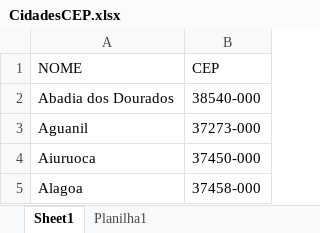
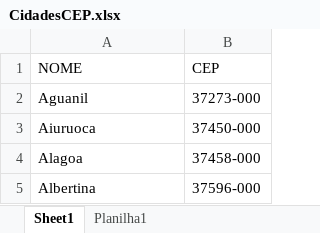
Before and after one commit to amandashichinoe/prj_integracao_Amanda, an Excel workbook: CidadesCEP.xlsx, sheet Sheet1, drawn as a sheet; only a part is shown; the shorter side is filled out with more unchanged rows; values as stored, in another font and other column widths than the file's, no borders; removed rows and columns are numbered as before the commit, all else as after; the diff covers the shown part only; the diff names each change by its address in the sheet, - before the commit and + after, or states it on an @@ line.

```diff
--- a/CidadesCEP.xlsx (sheet Sheet1)
+++ b/CidadesCEP.xlsx (sheet Sheet1)
-row 2: Abadia dos Dourados | 38540-000
```
Also changed, not shown: 33 added rows and 32 removed rows elsewhere in this sheet, Cidades.xlsx, 24 other files.
